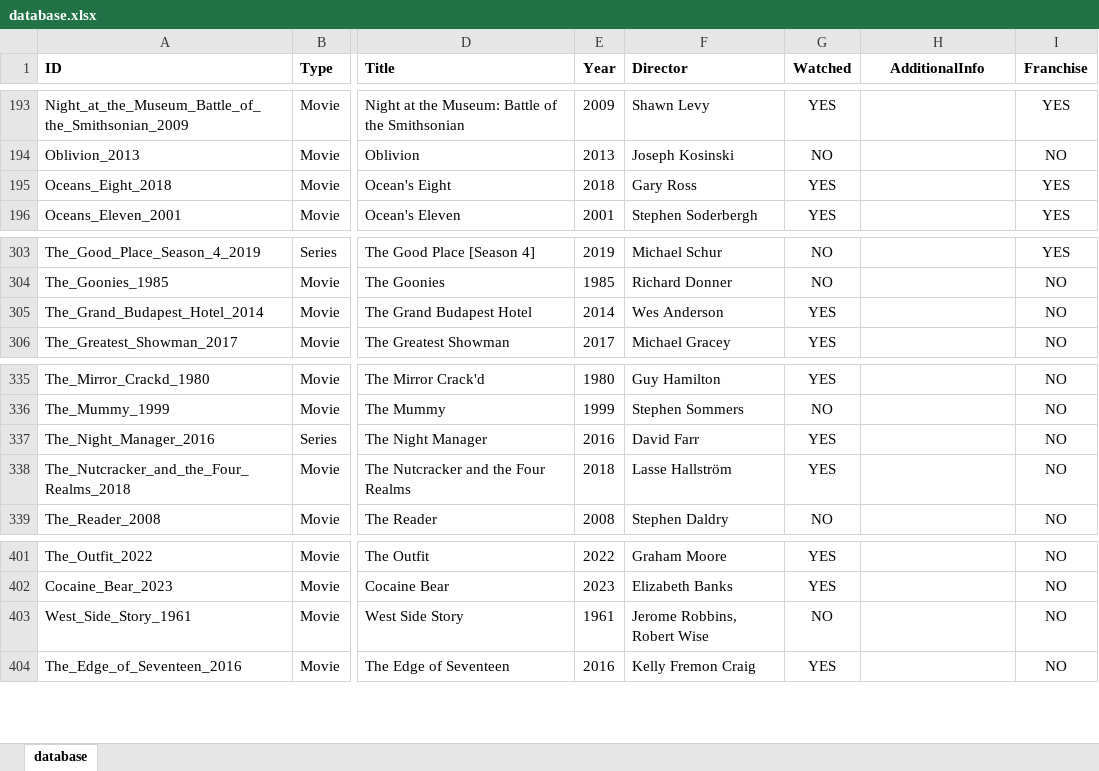
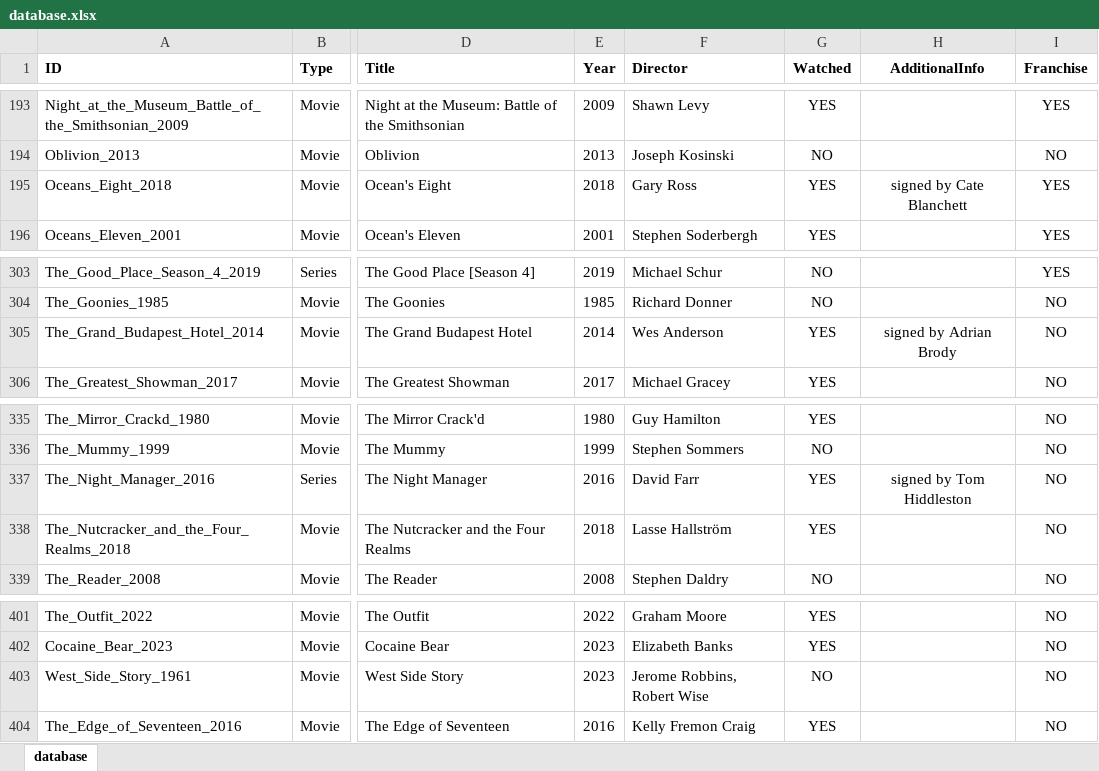
Before and after one commit to hanneysaurus/vue-dabad, an Excel workbook: content/database.xlsx, sheet database, drawn as a sheet; only a part is shown, gaps mark what is left out; values as stored, in another font and other column widths than the file's, no borders; the diff names each change by its address in the sheet, - before the commit and + after, or states it on an @@ line.

Commit message:
london trip additional info update

```diff
--- a/content/database.xlsx (sheet database)
+++ b/content/database.xlsx (sheet database)
-H195 (AdditionalInfo): (empty)
+H195 (AdditionalInfo): signed by Cate Blanchett
-H305 (AdditionalInfo): (empty)
+H305 (AdditionalInfo): signed by Adrian Brody
-H337 (AdditionalInfo): (empty)
+H337 (AdditionalInfo): signed by Tom Hiddleston
-E403 (Year): 1961
+E403 (Year): 2023
```
Also changed, not shown: 2 other files.
